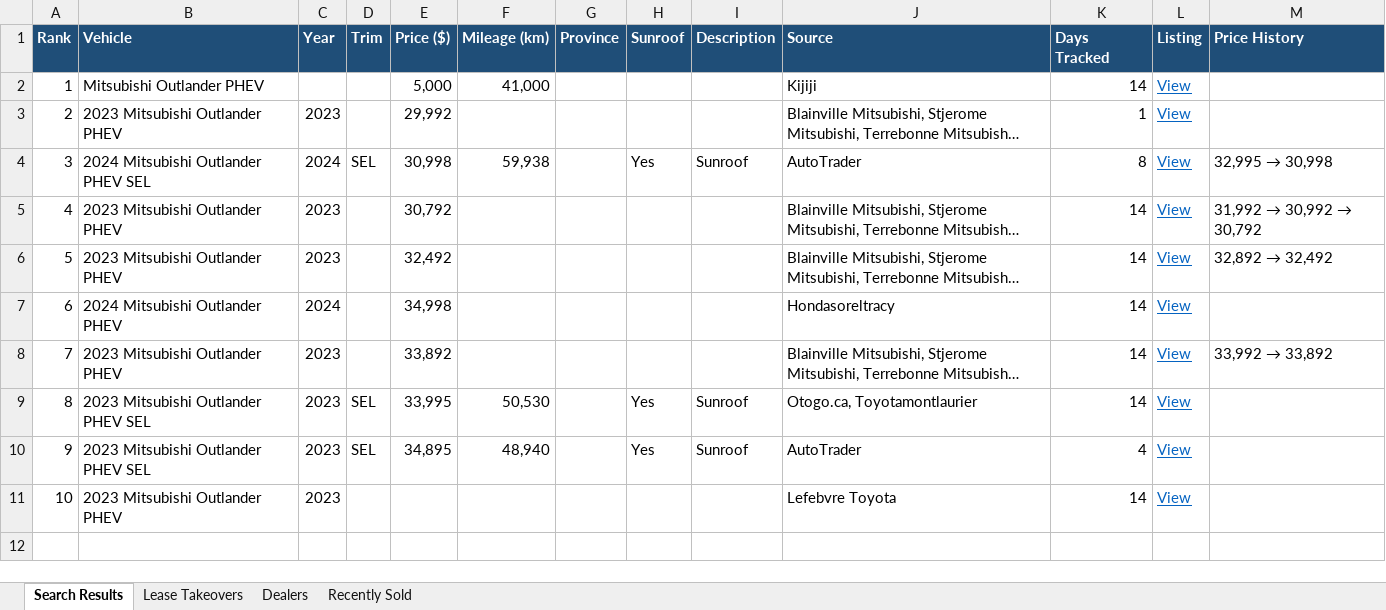
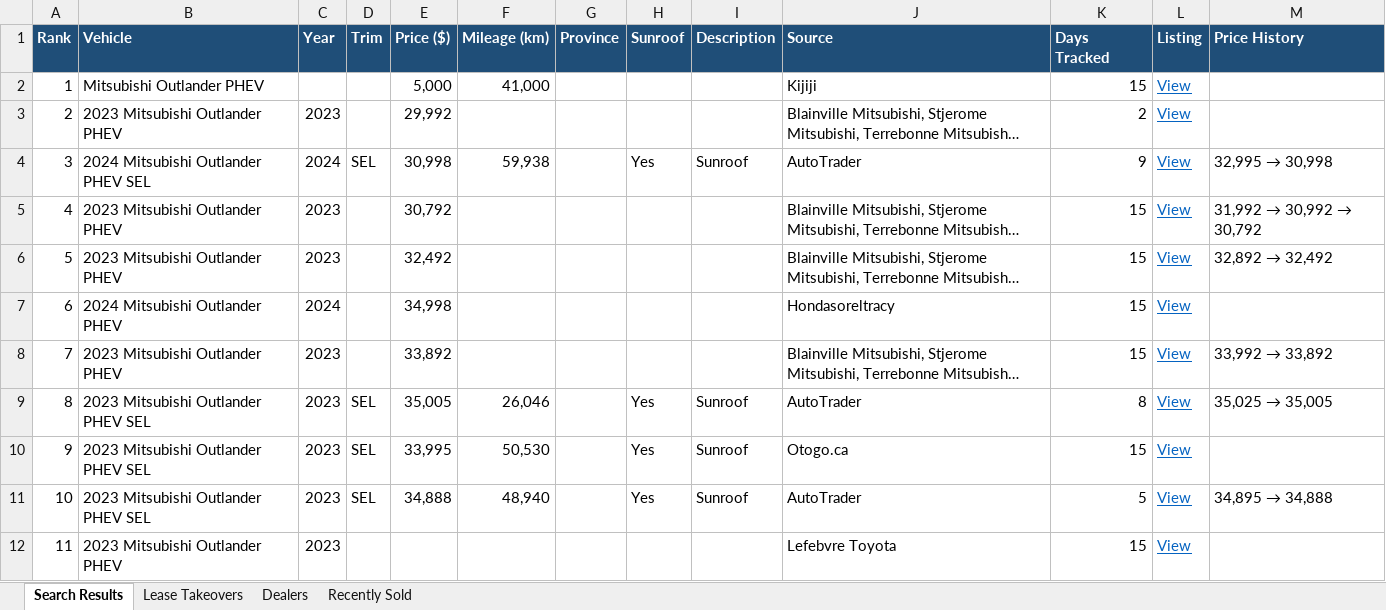
Before and after one commit to mdnaseershah/phev-rav4-search, an Excel workbook: outlander_phev_search_results.xlsx, sheet Search Results, drawn as a sheet; long unchanged cells end in …; values as stored, in another font and other column widths than the file's, no borders; addresses are those after the commit; the diff names each change by its address in the sheet, - before the commit and + after, or states it on an @@ line.

```diff
--- a/outlander_phev_search_results.xlsx (sheet Search Results)
+++ b/outlander_phev_search_results.xlsx (sheet Search Results)
-K2 (Days Tracked): 14
+K2 (Days Tracked): 15
-K3 (Days Tracked): 1
+K3 (Days Tracked): 2
-K4 (Days Tracked): 8
+K4 (Days Tracked): 9
-K5:K8 (Days Tracked): 14
+K5:K8 (Days Tracked): 15
+row 9: 8 | 2023 Mitsubishi Outlander PHEV SEL | 2023 | SEL | 35,005 | 26,046 |  | Yes | Sunroof | AutoTrader | 8 | View | 35,025 → 35,005
@@ column A (Rank) renumbered from row 10 down @@
-J10 (Source): Otogo.ca, Toyotamontlaurier
+J10 (Source): Otogo.ca
-K10 (Days Tracked): 14
+K10 (Days Tracked): 15
-E11 (Price ($)): 34,895
+E11 (Price ($)): 34,888
-K11 (Days Tracked): 4
+K11 (Days Tracked): 5
@@ M11 (Price History): (empty) → 34,895 → 34,888 @@
-K12 (Days Tracked): 14
+K12 (Days Tracked): 15
```
Also changed, not shown: sheet Recently Sold, 3 other files.
